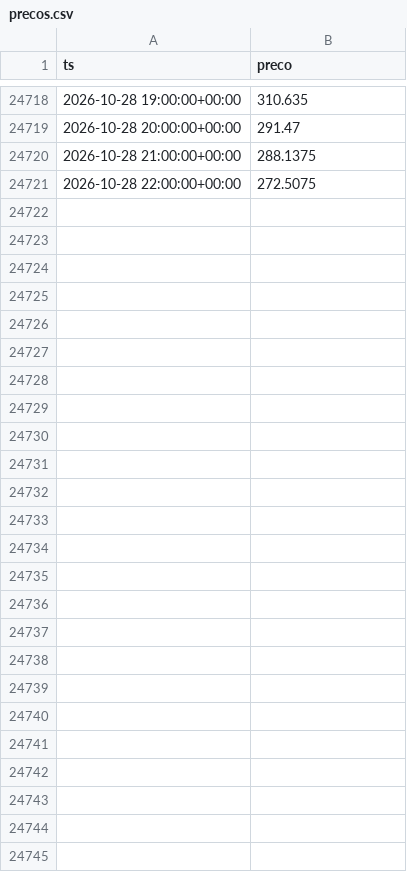
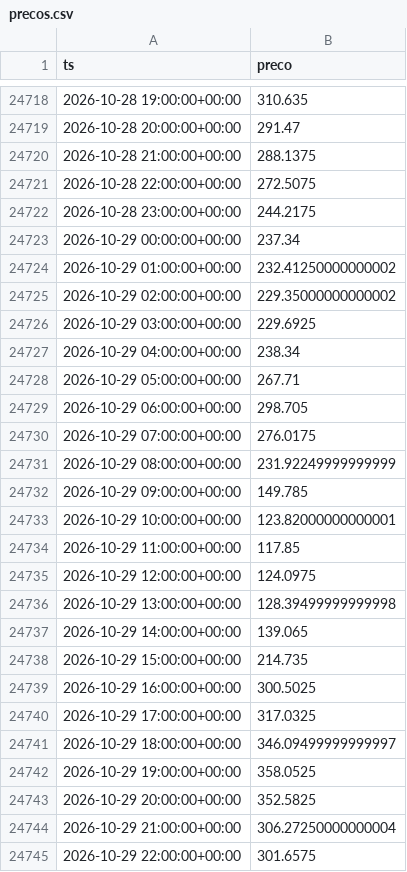
Before and after one commit to bmss21/omie-previsao, a CSV file: data/precos.csv, drawn as a sheet; only a part is shown, gaps mark what is left out.

```diff
--- a/data/precos.csv
+++ b/data/precos.csv
@@ -24721 +24721,25 @@ ts,preco
 2026-10-28 22:00:00+00:00,272.5075
+2026-10-28 23:00:00+00:00,244.2175
+2026-10-29 00:00:00+00:00,237.34
+2026-10-29 01:00:00+00:00,232.41250000000002
+2026-10-29 02:00:00+00:00,229.35000000000002
+2026-10-29 03:00:00+00:00,229.6925
+2026-10-29 04:00:00+00:00,238.34
+2026-10-29 05:00:00+00:00,267.71
+2026-10-29 06:00:00+00:00,298.705
+2026-10-29 07:00:00+00:00,276.0175
+2026-10-29 08:00:00+00:00,231.92249999999999
+2026-10-29 09:00:00+00:00,149.785
+2026-10-29 10:00:00+00:00,123.82000000000001
+2026-10-29 11:00:00+00:00,117.85
+2026-10-29 12:00:00+00:00,124.0975
+2026-10-29 13:00:00+00:00,128.39499999999998
+2026-10-29 14:00:00+00:00,139.065
+2026-10-29 15:00:00+00:00,214.735
+2026-10-29 16:00:00+00:00,300.5025
+2026-10-29 17:00:00+00:00,317.0325
+2026-10-29 18:00:00+00:00,346.09499999999997
+2026-10-29 19:00:00+00:00,358.0525
+2026-10-29 20:00:00+00:00,352.5825
+2026-10-29 21:00:00+00:00,306.27250000000004
+2026-10-29 22:00:00+00:00,301.6575
```
Also changed, not shown: 3 other files.
